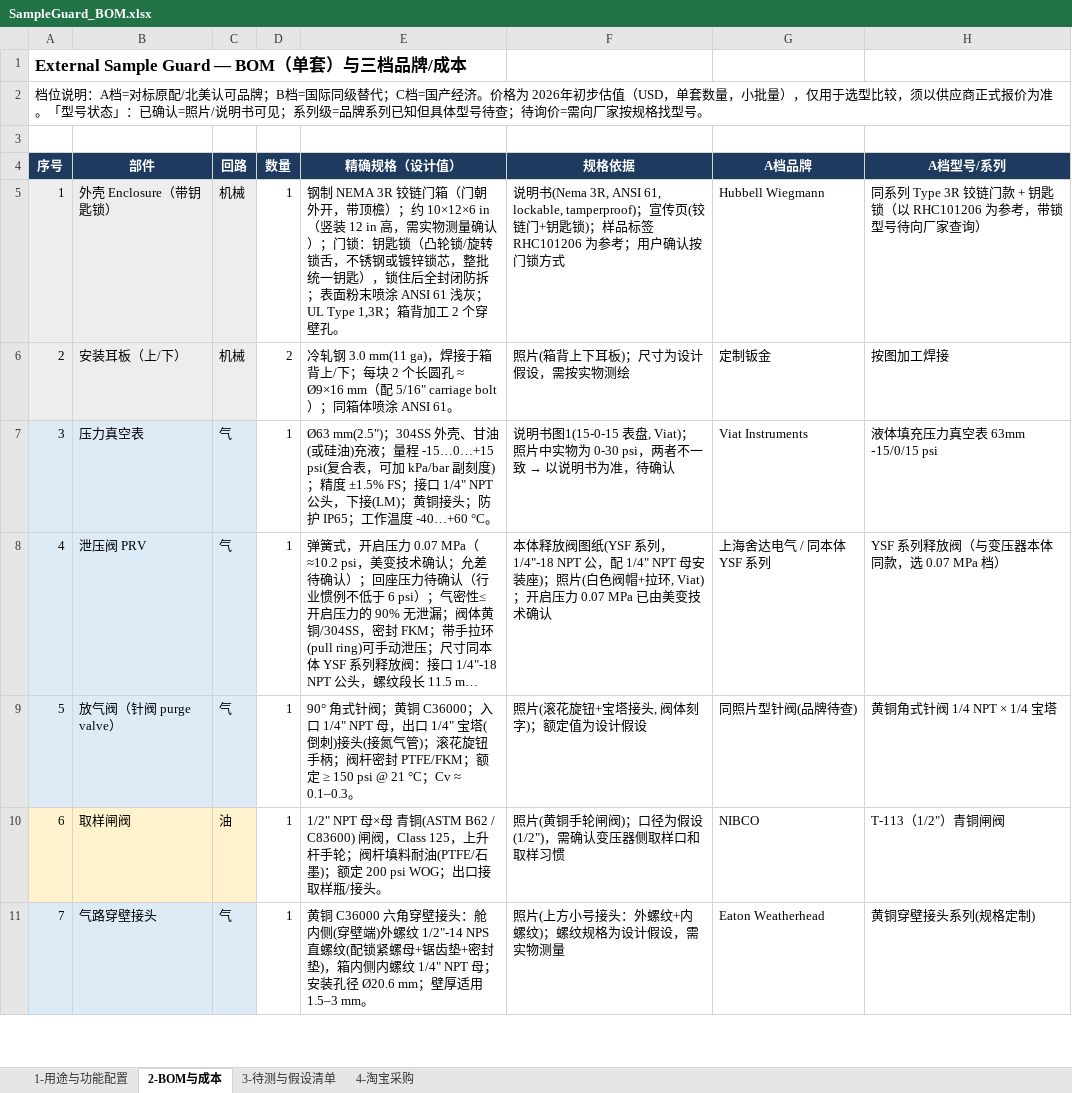
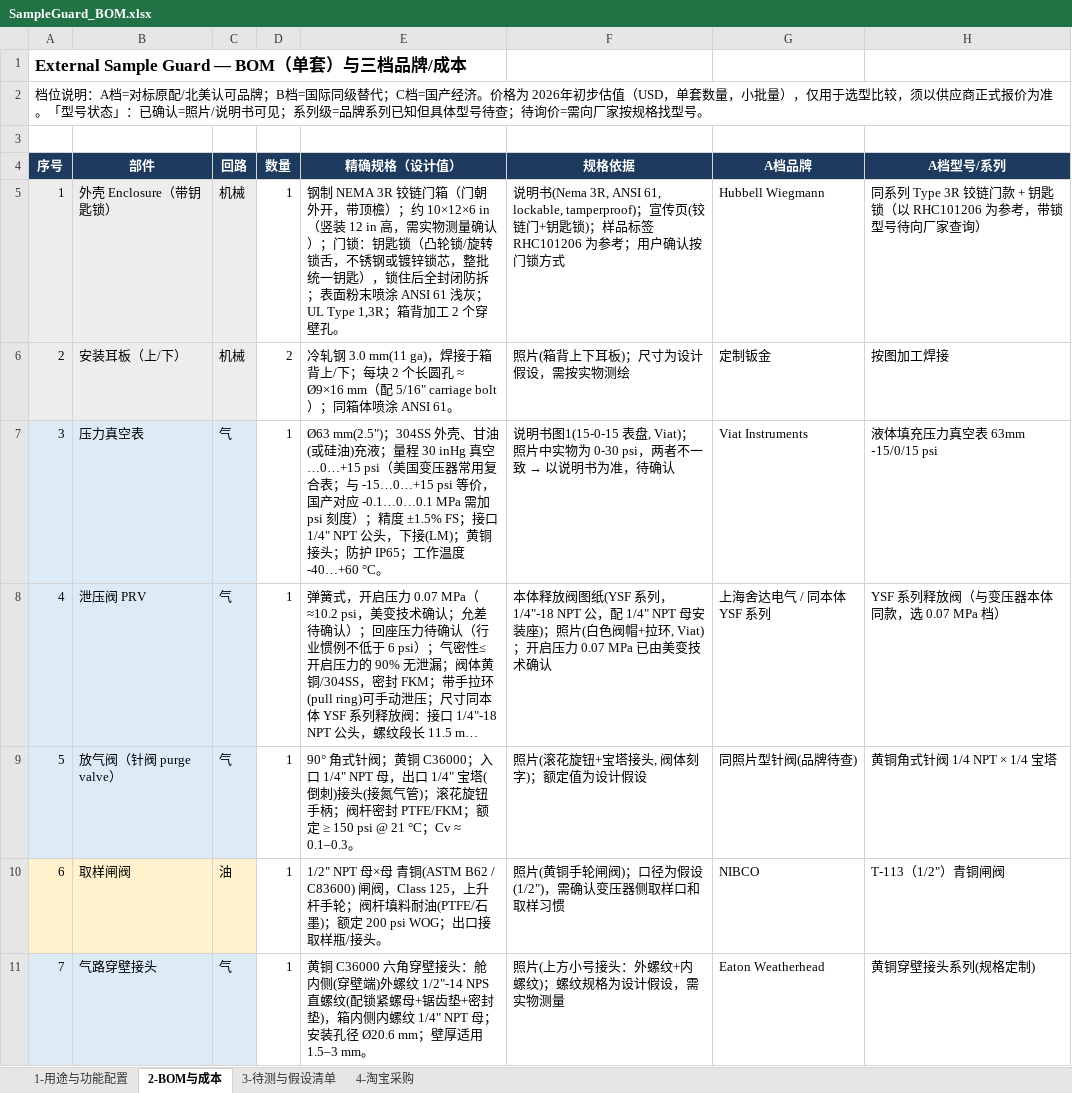
Before and after one commit to keenkid2010/claude_v1, an Excel workbook: sample_guard/SampleGuard_BOM.xlsx, sheet 2-BOM与成本, drawn as a sheet; only a part is shown; long unchanged cells end in …; values as stored, in another font and other column widths than the file's, no borders; the diff names each change by its address in the sheet, - before the commit and + after, or states it on an @@ line.

```diff
--- a/sample_guard/SampleGuard_BOM.xlsx (sheet 2-BOM与成本)
+++ b/sample_guard/SampleGuard_BOM.xlsx (sheet 2-BOM与成本)
-E7 (精确规格（设计值）): …；量程 -15…0…+15 psi(复合表，可加 kPa/bar 副刻度)；精度…
+E7 (精确规格（设计值）): …；量程 30 inHg 真空…0…+15 psi（美国变压器常用复合表；与 -15…0…+15 psi 等价，国产对应 -0.1…0…0.1 MPa 需加 psi 刻度）；精度…
```
Also changed, not shown: sheet 4-淘宝采购.
